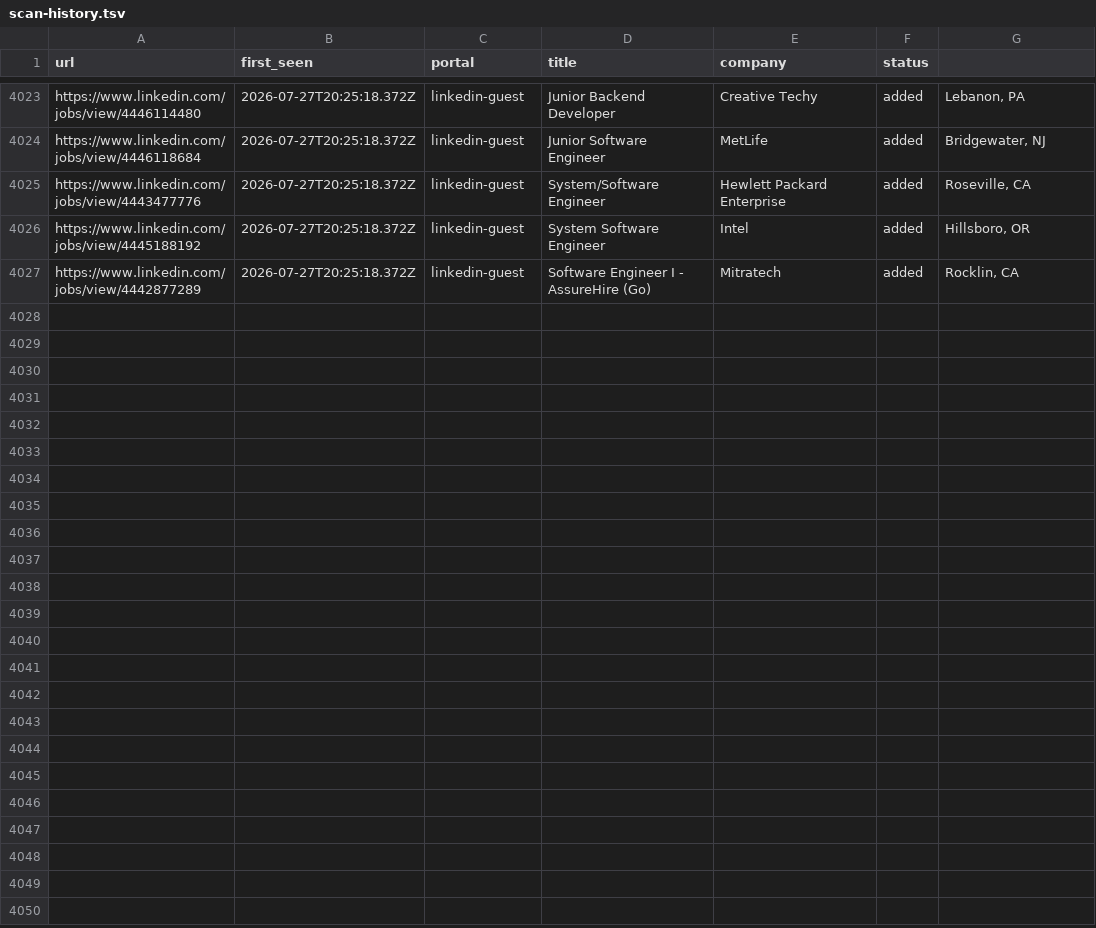
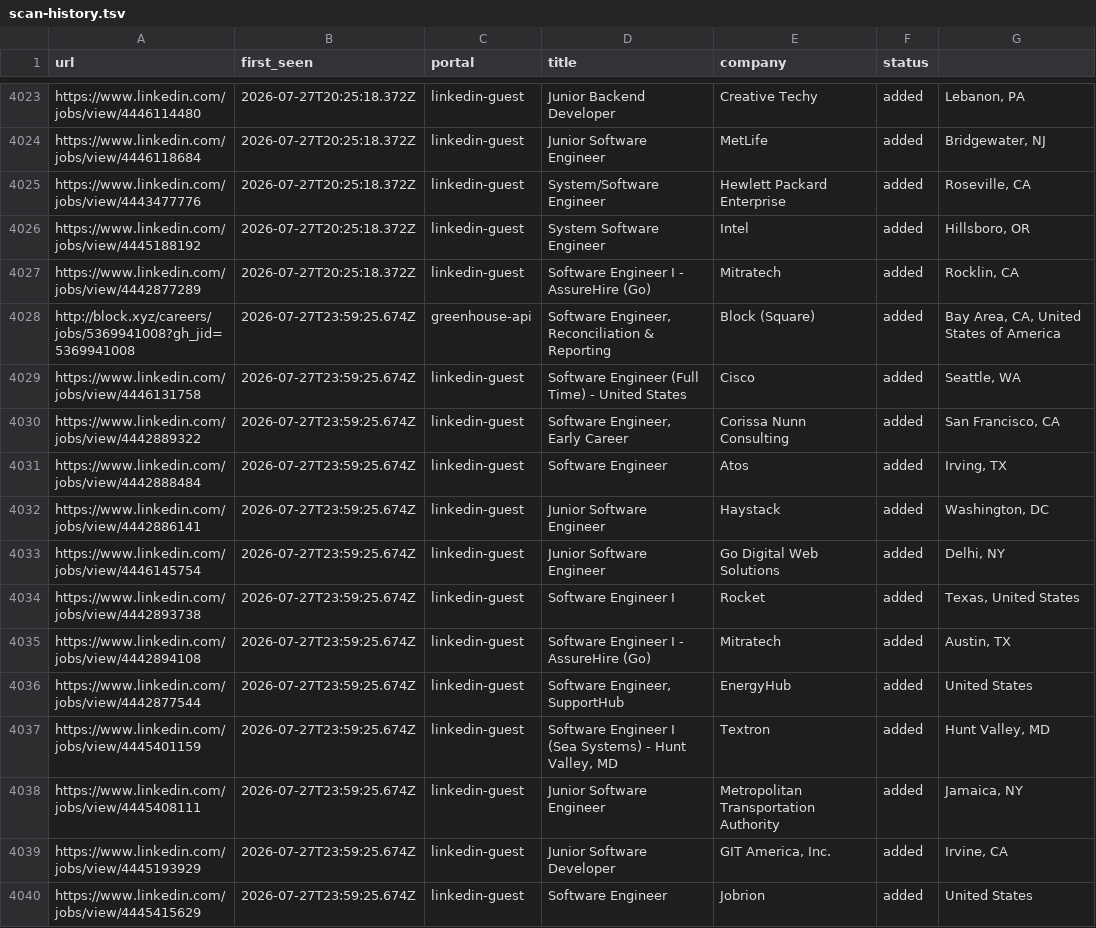
Before and after one commit to Kapo1123/career-ops, a TSV file: data/scan-history.tsv, drawn as a sheet; only a part is shown, gaps mark what is left out.

```diff
--- a/data/scan-history.tsv
+++ b/data/scan-history.tsv
@@ -4027 +4027,14 @@ https://www.linkedin.com/jobs/view/4445188192	2026-07-27T20:25:18.372Z	linkedin-
 https://www.linkedin.com/jobs/view/4442877289	2026-07-27T20:25:18.372Z	linkedin-guest	Software Engineer I - AssureHire (Go)	Mitratech	added	Rocklin, CA
+http://block.xyz/careers/jobs/5369941008?gh_jid=5369941008	2026-07-27T23:59:25.674Z	greenhouse-api	Software Engineer, Reconciliation & Reporting	Block (Square)	added	Bay Area, CA, United States of America
+https://www.linkedin.com/jobs/view/4446131758	2026-07-27T23:59:25.674Z	linkedin-guest	Software Engineer (Full Time) - United States	Cisco	added	Seattle, WA
+https://www.linkedin.com/jobs/view/4442889322	2026-07-27T23:59:25.674Z	linkedin-guest	Software Engineer, Early Career	Corissa Nunn Consulting	added	San Francisco, CA
+https://www.linkedin.com/jobs/view/4442888484	2026-07-27T23:59:25.674Z	linkedin-guest	Software Engineer	Atos	added	Irving, TX
+https://www.linkedin.com/jobs/view/4442886141	2026-07-27T23:59:25.674Z	linkedin-guest	Junior Software Engineer	Haystack	added	Washington, DC
+https://www.linkedin.com/jobs/view/4446145754	2026-07-27T23:59:25.674Z	linkedin-guest	Junior Software Engineer	Go Digital Web Solutions	added	Delhi, NY
+https://www.linkedin.com/jobs/view/4442893738	2026-07-27T23:59:25.674Z	linkedin-guest	Software Engineer I	Rocket	added	Texas, United States
+https://www.linkedin.com/jobs/view/4442894108	2026-07-27T23:59:25.674Z	linkedin-guest	Software Engineer I - AssureHire (Go)	Mitratech	added	Austin, TX
+https://www.linkedin.com/jobs/view/4442877544	2026-07-27T23:59:25.674Z	linkedin-guest	Software Engineer, SupportHub	EnergyHub	added	United States
+https://www.linkedin.com/jobs/view/4445401159	2026-07-27T23:59:25.674Z	linkedin-guest	Software Engineer I (Sea Systems) - Hunt Valley, MD	Textron	added	Hunt Valley, MD
+https://www.linkedin.com/jobs/view/4445408111	2026-07-27T23:59:25.674Z	linkedin-guest	Junior Software Engineer	Metropolitan Transportation Authority	added	Jamaica, NY
+https://www.linkedin.com/jobs/view/4445193929	2026-07-27T23:59:25.674Z	linkedin-guest	Junior Software Developer	GIT America, Inc.	added	Irvine, CA
+https://www.linkedin.com/jobs/view/4445415629	2026-07-27T23:59:25.674Z	linkedin-guest	Software Engineer	Jobrion	added	United States
```
Also changed, not shown: 1 other file.
